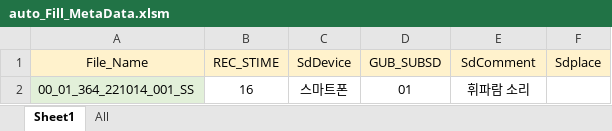
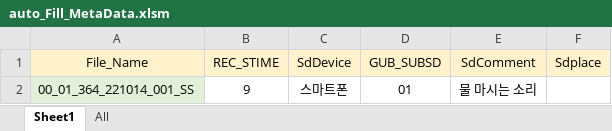
Before and after one commit to miraclelee0613/Toy_Proejct, an Excel workbook: VBA.Excel/auto_Fill_MetaData.xlsm, sheet Sheet1, drawn as a sheet; values as stored, in another font and other column widths than the file's, no borders; the diff names each change by its address in the sheet, - before the commit and + after, or states it on an @@ line.

```diff
--- a/VBA.Excel/auto_Fill_MetaData.xlsm (sheet Sheet1)
+++ b/VBA.Excel/auto_Fill_MetaData.xlsm (sheet Sheet1)
-B2 (REC_STIME): 16
+B2 (REC_STIME): 9
-E2 (SdComment): 휘파람 소리
+E2 (SdComment): 물 마시는 소리
```
Also changed, not shown: sheet All, charts or pictures.
